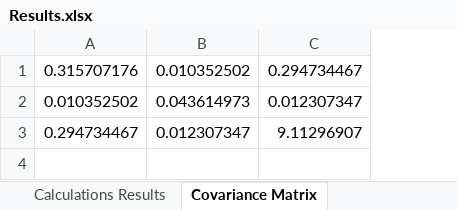
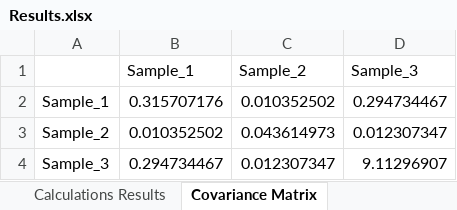
Before and after one commit to TokVanShow/Lab2, an Excel workbook: src/main/java/Excel/Results.xlsx, sheet Covariance Matrix, drawn as a sheet; values as stored, in another font and other column widths than the file's, no borders; addresses are those after the commit; the diff names each change by its address in the sheet, - before the commit and + after, or states it on an @@ line.

```diff
--- a/src/main/java/Excel/Results.xlsx (sheet Covariance Matrix)
+++ b/src/main/java/Excel/Results.xlsx (sheet Covariance Matrix)
+column A, rows 2-4: Sample_1 | Sample_2 | Sample_3
+row 1:  | Sample_1 | Sample_2 | Sample_3
```
Also changed, not shown: sheet Calculations Results, src/main/java/Excel/ДЗ4.xlsx, 3 other files.
